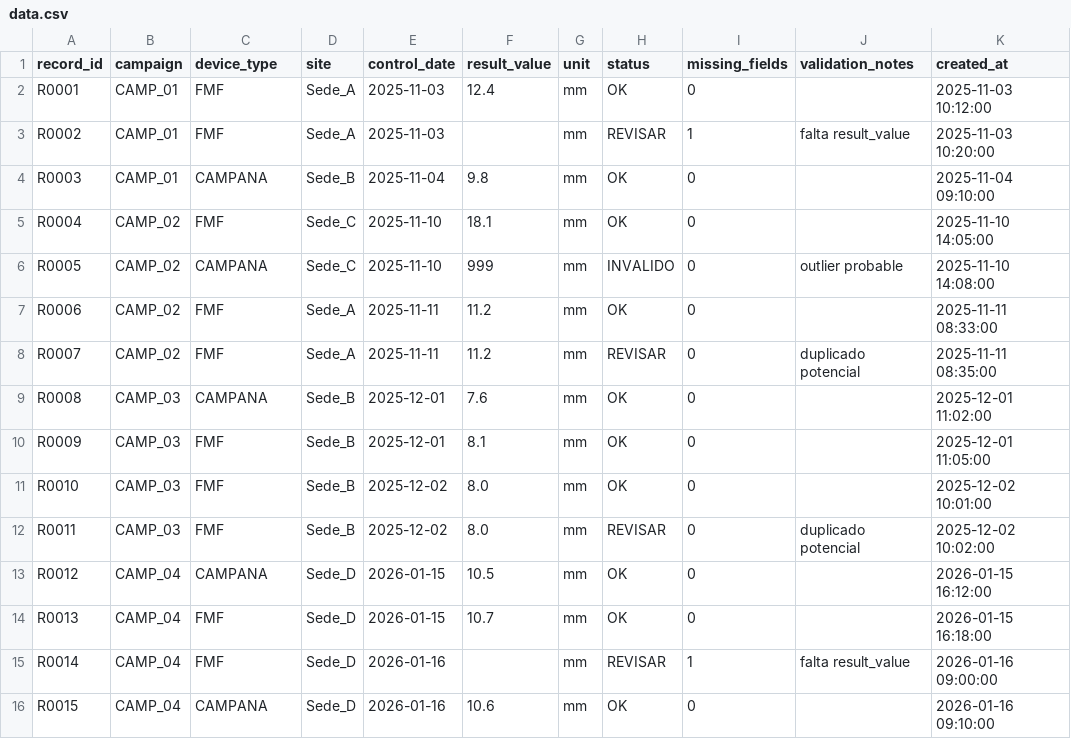
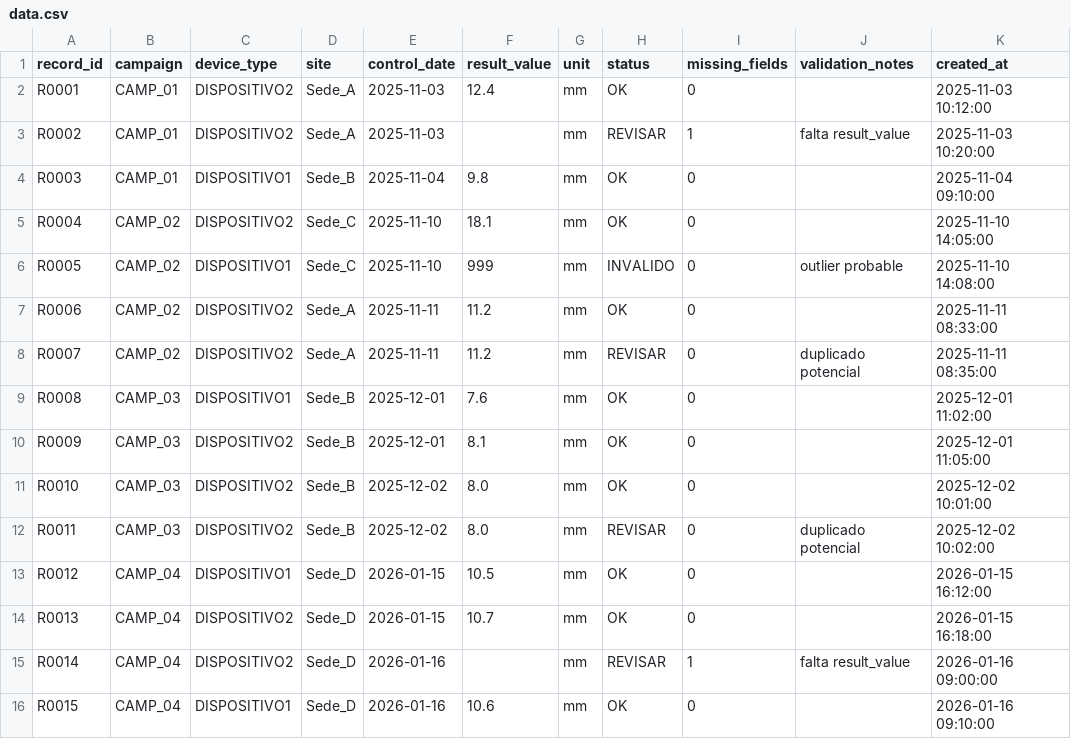
Before and after one commit to maribellu400/clinical_data_quality, a CSV file: dataset/data.csv, drawn as a sheet.

Commit message:
Update device_type for records in data.csv

```diff
--- a/dataset/data.csv
+++ b/dataset/data.csv
@@ -1,16 +1,16 @@
 record_id,campaign,device_type,site,control_date,result_value,unit,status,missing_fields,validation_notes,created_at
-R0001,CAMP_01,FMF,Sede_A,2025-11-03,12.4,mm,OK,0,,2025-11-03 10:12:00
-R0002,CAMP_01,FMF,Sede_A,2025-11-03,,mm,REVISAR,1,falta result_value,2025-11-03 10:20:00
-R0003,CAMP_01,CAMPANA,Sede_B,2025-11-04,9.8,mm,OK,0,,2025-11-04 09:10:00
-R0004,CAMP_02,FMF,Sede_C,2025-11-10,18.1,mm,OK,0,,2025-11-10 14:05:00
-R0005,CAMP_02,CAMPANA,Sede_C,2025-11-10,999,mm,INVALIDO,0,outlier probable,2025-11-10 14:08:00
-R0006,CAMP_02,FMF,Sede_A,2025-11-11,11.2,mm,OK,0,,2025-11-11 08:33:00
-R0007,CAMP_02,FMF,Sede_A,2025-11-11,11.2,mm,REVISAR,0,duplicado potencial,2025-11-11 08:35:00
-R0008,CAMP_03,CAMPANA,Sede_B,2025-12-01,7.6,mm,OK,0,,2025-12-01 11:02:00
-R0009,CAMP_03,FMF,Sede_B,2025-12-01,8.1,mm,OK,0,,2025-12-01 11:05:00
-R0010,CAMP_03,FMF,Sede_B,2025-12-02,8.0,mm,OK,0,,2025-12-02 10:01:00
-R0011,CAMP_03,FMF,Sede_B,2025-12-02,8.0,mm,REVISAR,0,duplicado potencial,2025-12-02 10:02:00
-R0012,CAMP_04,CAMPANA,Sede_D,2026-01-15,10.5,mm,OK,0,,2026-01-15 16:12:00
-R0013,CAMP_04,FMF,Sede_D,2026-01-15,10.7,mm,OK,0,,2026-01-15 16:18:00
-R0014,CAMP_04,FMF,Sede_D,2026-01-16,,mm,REVISAR,1,falta result_value,2026-01-16 09:00:00
-R0015,CAMP_04,CAMPANA,Sede_D,2026-01-16,10.6,mm,OK,0,,2026-01-16 09:10:00
+R0001,CAMP_01,DISPOSITIVO2,Sede_A,2025-11-03,12.4,mm,OK,0,,2025-11-03 10:12:00
+R0002,CAMP_01,DISPOSITIVO2,Sede_A,2025-11-03,,mm,REVISAR,1,falta result_value,2025-11-03 10:20:00
+R0003,CAMP_01,DISPOSITIVO1,Sede_B,2025-11-04,9.8,mm,OK,0,,2025-11-04 09:10:00
+R0004,CAMP_02,DISPOSITIVO2,Sede_C,2025-11-10,18.1,mm,OK,0,,2025-11-10 14:05:00
+R0005,CAMP_02,DISPOSITIVO1,Sede_C,2025-11-10,999,mm,INVALIDO,0,outlier probable,2025-11-10 14:08:00
+R0006,CAMP_02,DISPOSITIVO2,Sede_A,2025-11-11,11.2,mm,OK,0,,2025-11-11 08:33:00
+R0007,CAMP_02,DISPOSITIVO2,Sede_A,2025-11-11,11.2,mm,REVISAR,0,duplicado potencial,2025-11-11 08:35:00
+R0008,CAMP_03,DISPOSITIVO1,Sede_B,2025-12-01,7.6,mm,OK,0,,2025-12-01 11:02:00
+R0009,CAMP_03,DISPOSITIVO2,Sede_B,2025-12-01,8.1,mm,OK,0,,2025-12-01 11:05:00
+R0010,CAMP_03,DISPOSITIVO2,Sede_B,2025-12-02,8.0,mm,OK,0,,2025-12-02 10:01:00
+R0011,CAMP_03,DISPOSITIVO2,Sede_B,2025-12-02,8.0,mm,REVISAR,0,duplicado potencial,2025-12-02 10:02:00
+R0012,CAMP_04,DISPOSITIVO1,Sede_D,2026-01-15,10.5,mm,OK,0,,2026-01-15 16:12:00
+R0013,CAMP_04,DISPOSITIVO2,Sede_D,2026-01-15,10.7,mm,OK,0,,2026-01-15 16:18:00
+R0014,CAMP_04,DISPOSITIVO2,Sede_D,2026-01-16,,mm,REVISAR,1,falta result_value,2026-01-16 09:00:00
+R0015,CAMP_04,DISPOSITIVO1,Sede_D,2026-01-16,10.6,mm,OK,0,,2026-01-16 09:10:00
```
